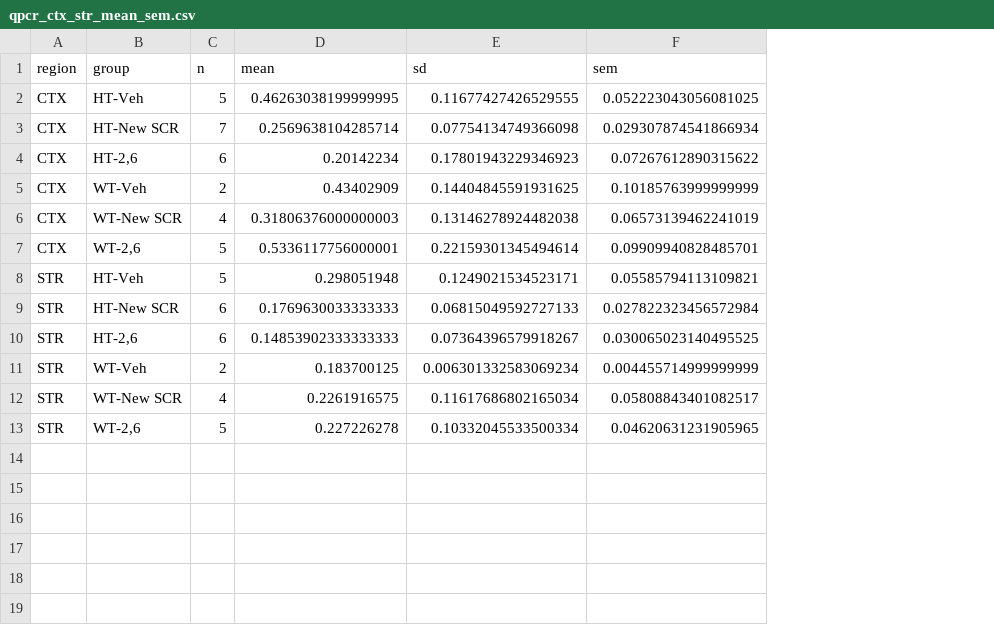
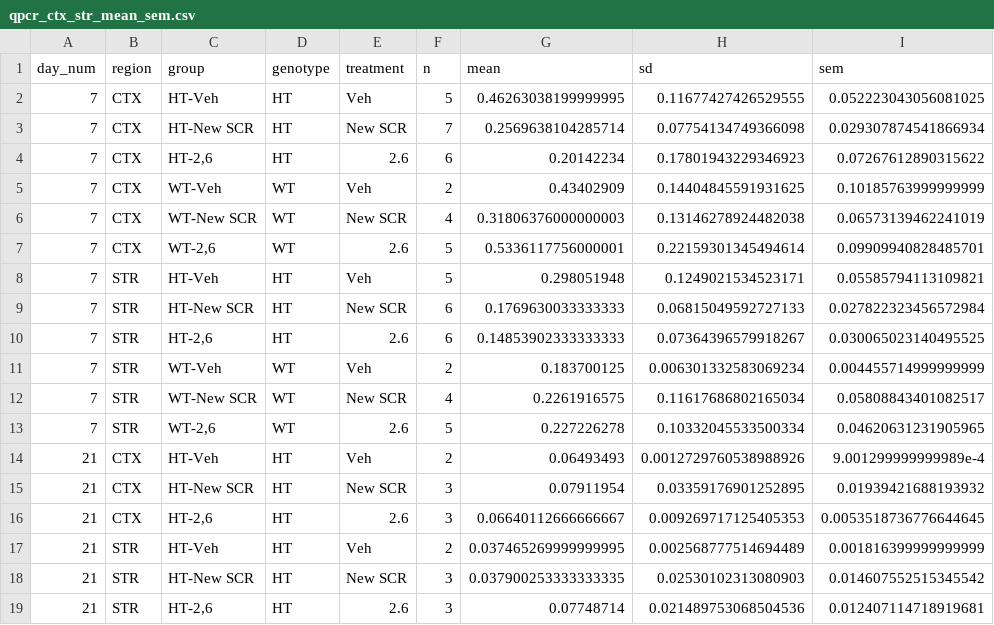
Before and after one commit to yuhua-ma/Echo_1, a CSV file: shank3-aso-mechanism/docs/qpcr/qpcr_ctx_str_mean_sem.csv, drawn as a sheet; the diff names each change by its address in the sheet, - before the commit and + after, or states it on an @@ line.

```diff
--- a/shank3-aso-mechanism/docs/qpcr/qpcr_ctx_str_mean_sem.csv
+++ b/shank3-aso-mechanism/docs/qpcr/qpcr_ctx_str_mean_sem.csv
+column A (day_num), rows 2-13: all 7
+column D (genotype), rows 2-13: HT | HT | HT | WT | WT | WT | HT | HT | HT | WT | WT | WT
+column E (treatment), rows 2-13: Veh | New SCR | 2.6 | Veh | New SCR | 2.6 | Veh | New SCR | 2.6 | Veh | New SCR | 2.6
+row 14: 21 | CTX | HT-Veh | HT | Veh | 2 | 0.06493493 | 0.0012729760538988926 | 9.001299999999989e-4
+row 15: 21 | CTX | HT-New SCR | HT | New SCR | 3 | 0.07911954 | 0.03359176901252895 | 0.01939421688193932
+row 16: 21 | CTX | HT-2,6 | HT | 2.6 | 3 | 0.06640112666666667 | 0.009269717125405353 | 0.0053518736776644645
+row 17: 21 | STR | HT-Veh | HT | Veh | 2 | 0.037465269999999995 | 0.002568777514694489 | 0.001816399999999999
+row 18: 21 | STR | HT-New SCR | HT | New SCR | 3 | 0.037900253333333335 | 0.02530102313080903 | 0.014607552515345542
+row 19: 21 | STR | HT-2,6 | HT | 2.6 | 3 | 0.07748714 | 0.021489753068504536 | 0.012407114718919681
```
Also changed, not shown: shank3-aso-mechanism/docs/qpcr/qpcr_ctx_str_long.csv, shank3-aso-mechanism/docs/qpcr/qpcr_ctx_str_stats.csv, 7 other files.
